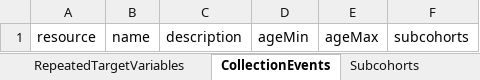
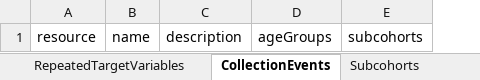
Before and after one commit to molgenis/molgenis-emx2, an Excel workbook: docs/resources/NetworkDictionary.xlsx, sheet CollectionEvents, drawn as a sheet; values as stored, in another font and other column widths than the file's, no borders; removed rows and columns are numbered as before the commit, all else as after; the diff names each change by its address in the sheet, - before the commit and + after, or states it on an @@ line.

Commit message:
feat: update templates and docs to fit new data model

```diff
--- a/docs/resources/NetworkDictionary.xlsx (sheet CollectionEvents)
+++ b/docs/resources/NetworkDictionary.xlsx (sheet CollectionEvents)
-column D, row 1: ageMin
-column E, row 1: ageMax
+column D, row 1: ageGroups
```
Also changed, not shown: docs/resources/Dictionary.xlsx, 2 other files.
